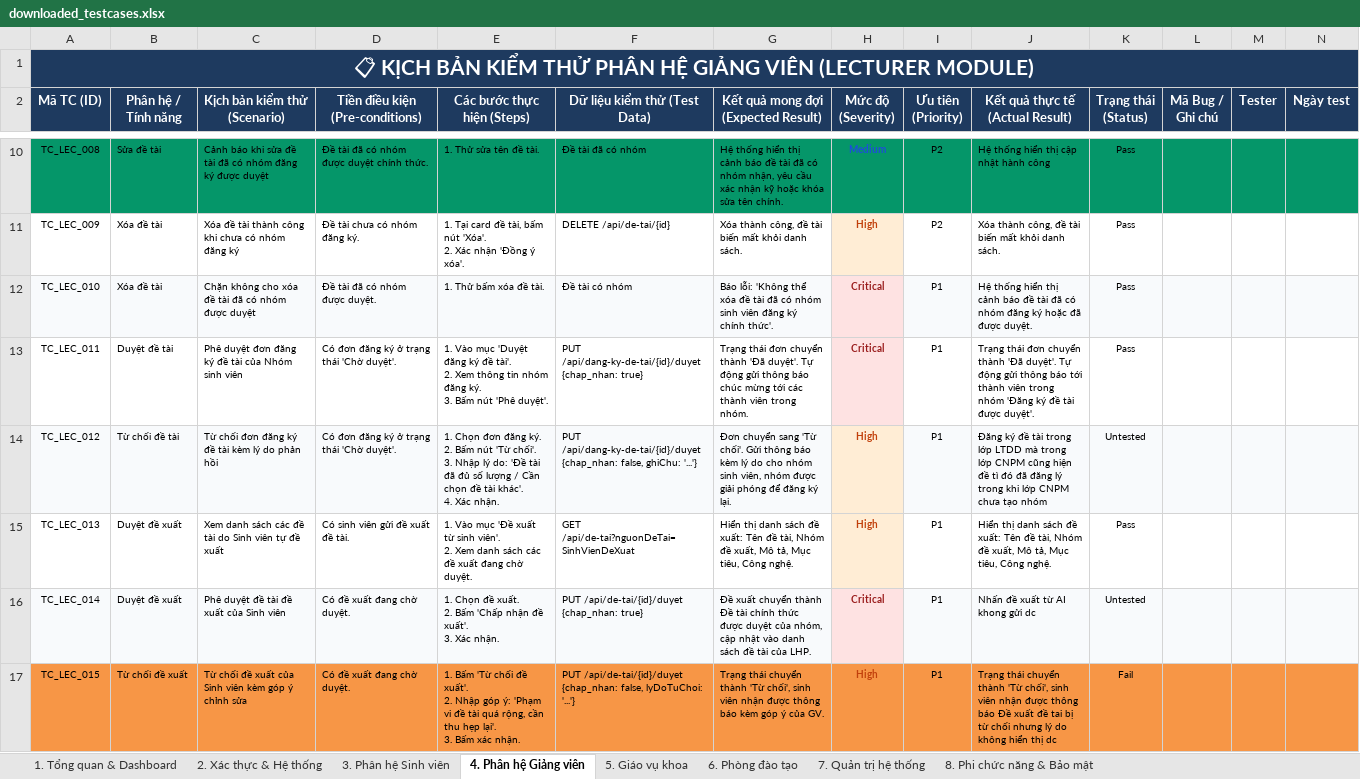
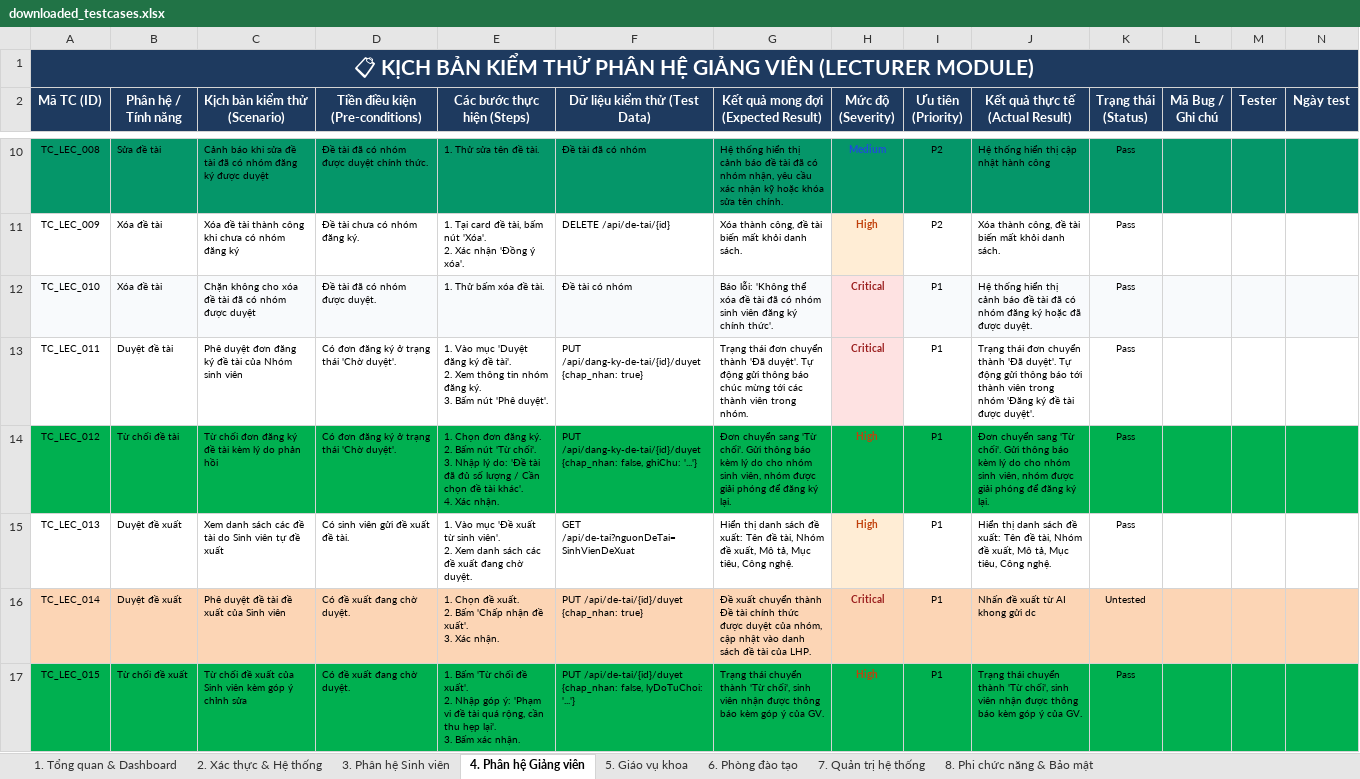
Before and after one commit to nguyentrongnguyen3004-eng/ProGroup_AI, an Excel workbook: downloaded_testcases.xlsx, sheet 4. Phân hệ Giảng viên, drawn as a sheet; only a part is shown, gaps mark what is left out; values as stored, in another font and other column widths than the file's, no borders; the diff covers the shown part only; the diff names each change by its address in the sheet, - before the commit and + after, or states it on an @@ line.

Commit message:
fix xong sinh vien va giang vien

```diff
--- a/downloaded_testcases.xlsx (sheet 4. Phân hệ Giảng viên)
+++ b/downloaded_testcases.xlsx (sheet 4. Phân hệ Giảng viên)
-A14:G14 fill: #F8FAFC
+A14:G14 fill: #00B050
-H14 fill: #FFEDD5
+H14 fill: #00B050
-I14:N14 fill: #F8FAFC
+I14:N14 fill: #00B050
-J14 (Kết quả thực tế (Actual Result)): Đăng ký đề tài trong lớp LTDD mà trong lớp CNPM cũng hiện đề tì đó đã đăng lý trong khi lớp CNPM chưa tạo nhóm
+J14 (Kết quả thực tế (Actual Result)): Đơn chuyển sang 'Từ chối'. Gửi thông báo kèm lý do cho nhóm sinh viên, nhóm được giải phóng để đăng ký lại.
-K14 (Trạng thái (Status)): Untested
+K14 (Trạng thái (Status)): Pass
-A16:G16 fill: #F8FAFC
+A16:G16 fill: #FCD5B5
-H16 fill: #FEE2E2
+H16 fill: #FCD5B5
-I16:N16 fill: #F8FAFC
+I16:N16 fill: #FCD5B5
-A17:N17 fill: #F79646
+A17:N17 fill: #00B050
-J17 (Kết quả thực tế (Actual Result)): …thông báo Đề xuất đề tai bị từ chối nhưng lý do không hiển thị dc
+J17 (Kết quả thực tế (Actual Result)): …thông báo kèm góp ý của GV.
-K17 (Trạng thái (Status)): Fail
+K17 (Trạng thái (Status)): Pass
```
Also changed, not shown: 10 edited cells and cell formats elsewhere in this sheet, sheet 3. Phân hệ Sinh viên, sheet 1. Tổng quan & Dashboard, sheet 6. Phòng đào tạo, 37 other files.
